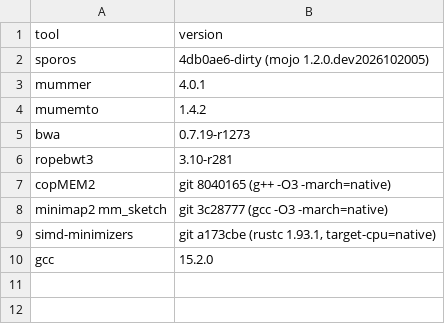
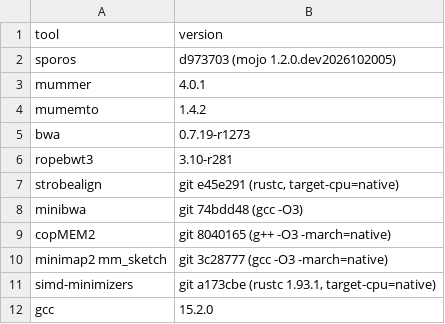
Before and after one commit to kokyriakidis/sporos, a TSV file: benchmarks/competitors/results/versions.tsv, drawn as a sheet.

```diff
--- a/benchmarks/competitors/results/versions.tsv
+++ b/benchmarks/competitors/results/versions.tsv
@@ -1,3 +1,3 @@
 tool	version
-sporos	4db0ae6-dirty (mojo 1.2.0.dev2026102005)
+sporos	d973703 (mojo 1.2.0.dev2026102005)
 mummer	4.0.1
@@ -6,2 +6,4 @@ bwa	0.7.19-r1273
 ropebwt3	3.10-r281
+strobealign	git e45e291 (rustc, target-cpu=native)
+minibwa	git 74bdd48 (gcc -O3)
 copMEM2	git 8040165 (g++ -O3 -march=native)
```
Also changed, not shown: benchmarks/competitors/results/seeds.tsv, benchmarks/competitors/results/seeds_cli.tsv, 26 other files.
